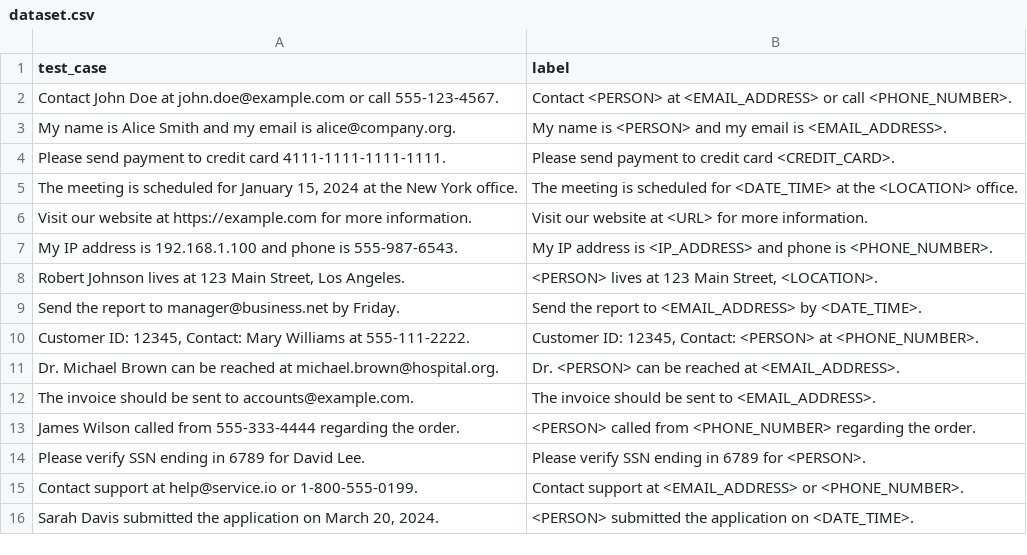
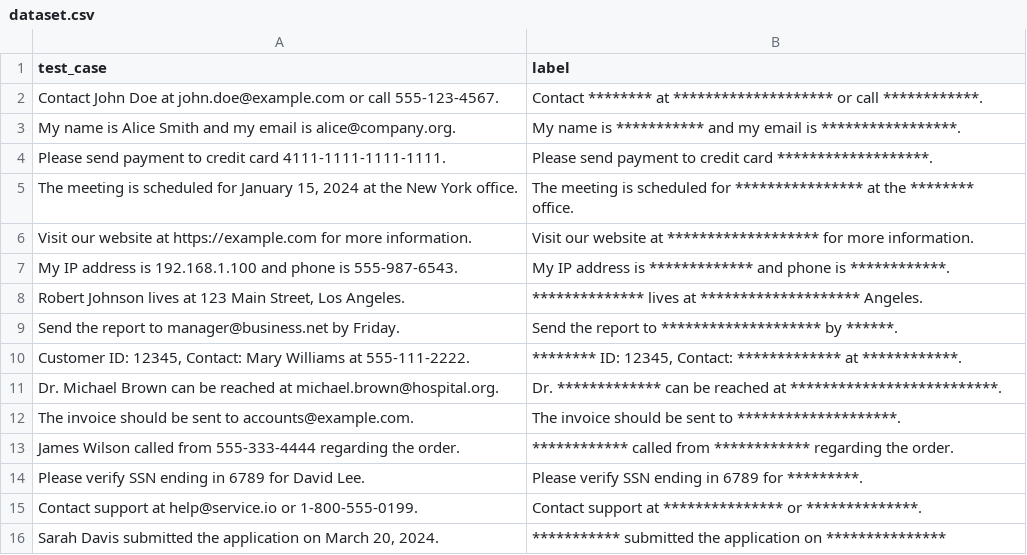
Before and after one commit to MSFT-AI-BUILD-INTERNAL/pii-shield, a CSV file: bench/en/dataset.csv, drawn as a sheet.

```diff
--- a/bench/en/dataset.csv
+++ b/bench/en/dataset.csv
@@ -1,16 +1,16 @@
 test_case,label
-"Contact John Doe at john.doe@example.com or call 555-123-4567.","Contact <PERSON> at <EMAIL_ADDRESS> or call <PHONE_NUMBER>."
-"My name is Alice Smith and my email is alice@company.org.","My name is <PERSON> and my email is <EMAIL_ADDRESS>."
-"Please send payment to credit card 4111-1111-1111-1111.","Please send payment to credit card <CREDIT_CARD>."
-"The meeting is scheduled for January 15, 2024 at the New York office.","The meeting is scheduled for <DATE_TIME> at the <LOCATION> office."
-"Visit our website at https://example.com for more information.","Visit our website at <URL> for more information."
-"My IP address is 192.168.1.100 and phone is 555-987-6543.","My IP address is <IP_ADDRESS> and phone is <PHONE_NUMBER>."
-"Robert Johnson lives at 123 Main Street, Los Angeles.","<PERSON> lives at 123 Main Street, <LOCATION>."
-"Send the report to manager@business.net by Friday.","Send the report to <EMAIL_ADDRESS> by <DATE_TIME>."
-"Customer ID: 12345, Contact: Mary Williams at 555-111-2222.","Customer ID: 12345, Contact: <PERSON> at <PHONE_NUMBER>."
-"Dr. Michael Brown can be reached at michael.brown@hospital.org.","Dr. <PERSON> can be reached at <EMAIL_ADDRESS>."
-"The invoice should be sent to accounts@example.com.","The invoice should be sent to <EMAIL_ADDRESS>."
-"James Wilson called from 555-333-4444 regarding the order.","<PERSON> called from <PHONE_NUMBER> regarding the order."
-"Please verify SSN ending in 6789 for David Lee.","Please verify SSN ending in 6789 for <PERSON>."
-"Contact support at help@service.io or 1-800-555-0199.","Contact support at <EMAIL_ADDRESS> or <PHONE_NUMBER>."
-"Sarah Davis submitted the application on March 20, 2024.","<PERSON> submitted the application on <DATE_TIME>."
+"Contact John Doe at john.doe@example.com or call 555-123-4567.","Contact ******** at ******************** or call ************."
+"My name is Alice Smith and my email is alice@company.org.","My name is *********** and my email is *****************."
+"Please send payment to credit card 4111-1111-1111-1111.","Please send payment to credit card *******************."
+"The meeting is scheduled for January 15, 2024 at the New York office.","The meeting is scheduled for **************** at the ******** office."
+"Visit our website at https://example.com for more information.","Visit our website at ******************* for more information."
+"My IP address is 192.168.1.100 and phone is 555-987-6543.","My IP address is ************* and phone is ************."
+"Robert Johnson lives at 123 Main Street, Los Angeles.","************** lives at ******************** Angeles."
+"Send the report to manager@business.net by Friday.","Send the report to ******************** by ******."
+"Customer ID: 12345, Contact: Mary Williams at 555-111-2222.","******** ID: 12345, Contact: ************* at ************."
+"Dr. Michael Brown can be reached at michael.brown@hospital.org.","Dr. ************* can be reached at **************************."
+"The invoice should be sent to accounts@example.com.","The invoice should be sent to ********************."
+"James Wilson called from 555-333-4444 regarding the order.","************ called from ************ regarding the order."
+"Please verify SSN ending in 6789 for David Lee.","Please verify SSN ending in 6789 for *********."
+"Contact support at help@service.io or 1-800-555-0199.","Contact support at *************** or **************."
+"Sarah Davis submitted the application on March 20, 2024.","*********** submitted the application on ***************"
```
Also changed, not shown: bench/ko/dataset.csv, 20 other files.
